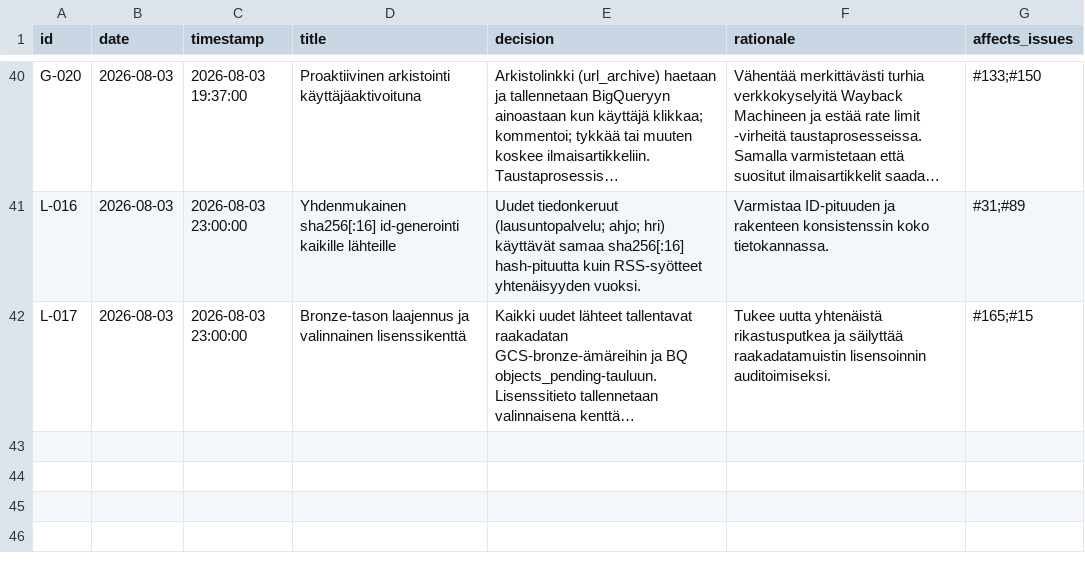
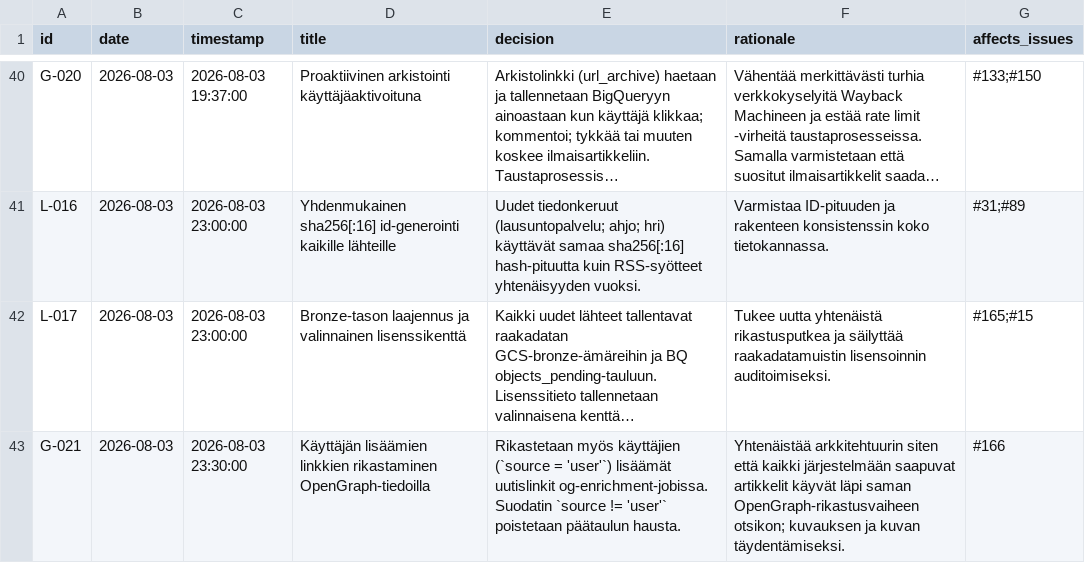
Before and after one commit to uutisseuranta/bq-activitystreams, a CSV file: DECISION_LOG.csv, drawn as a sheet; only a part is shown, gaps mark what is left out; long unchanged cells end in …; the diff names each change by its address in the sheet, - before the commit and + after, or states it on an @@ line.

Commit message:
fix: address high-priority feedback on JSON serialization, HTML sanitization, paywall query constant, and decision log updates

```diff
--- a/DECISION_LOG.csv
+++ b/DECISION_LOG.csv
+row 43: G-021 | 2026-08-03 | 2026-08-03 23:30:00 | Käyttäjän lisäämien linkkien rikastaminen OpenGraph-tiedoilla | Rikastetaan myös käyttäjien (`source = 'user'`) lisäämät uutislinkit og-enrichment-jobissa. Suodatin `source != 'user'` poistetaan päätaulun hausta. | Yhtenäistää arkkitehtuurin siten että kaikki järjestelmään saapuvat artikkelit käyvät läpi saman OpenGraph-rikastusvaiheen otsikon; kuvauksen ja kuvan täydentämiseksi. | #166
```
Also changed, not shown: 5 other files.
